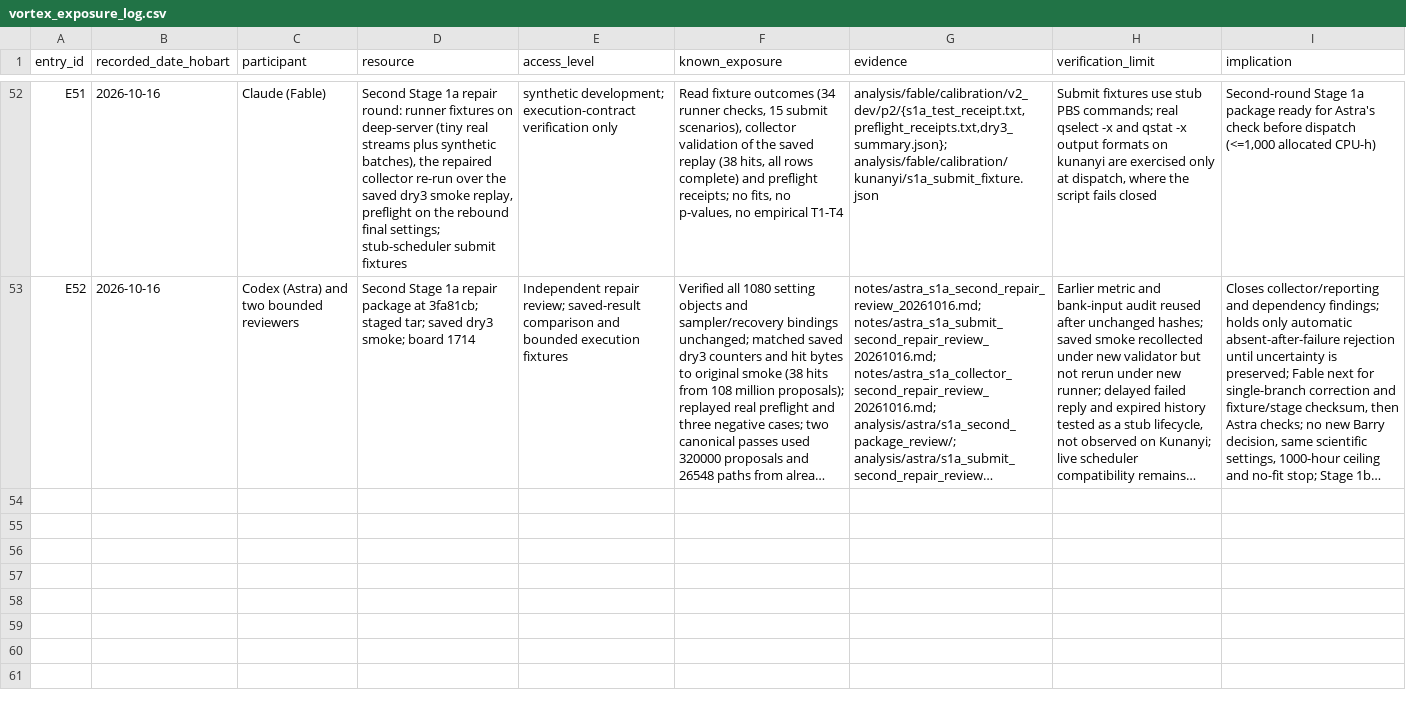
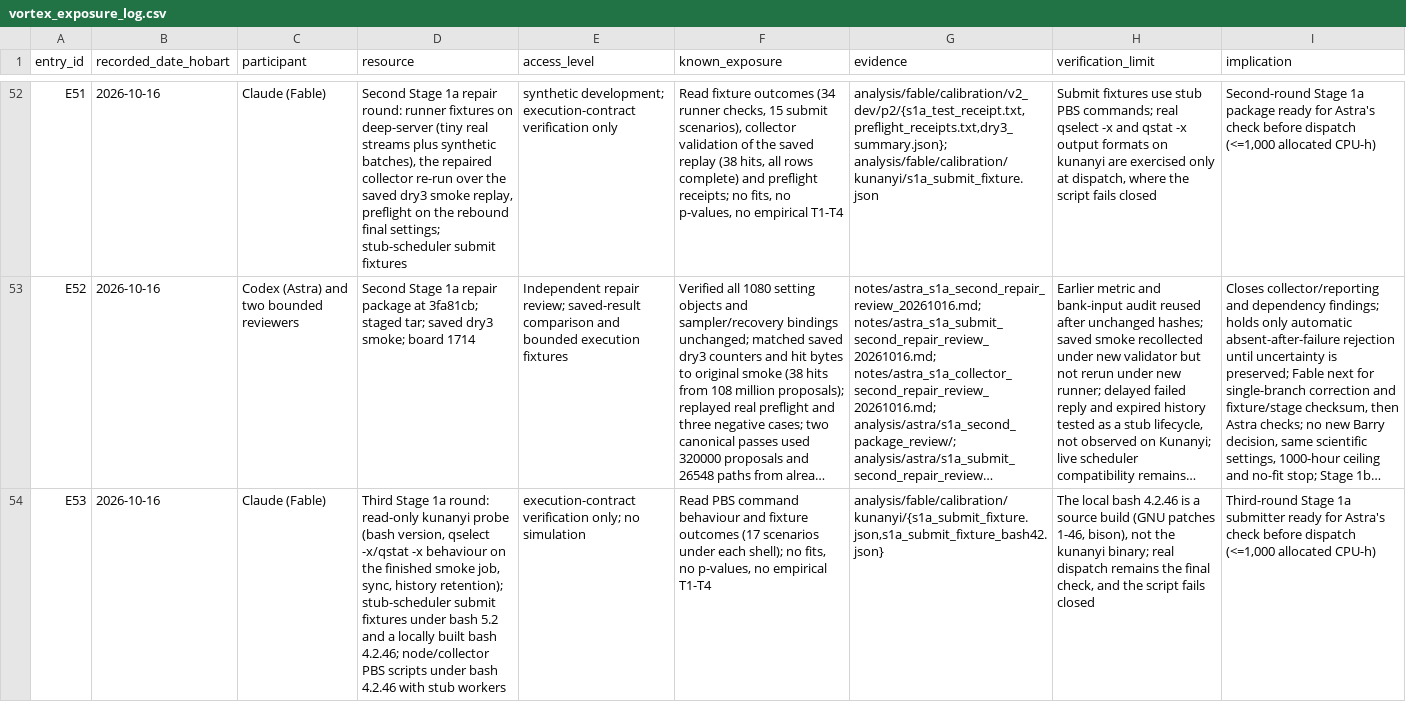
Before and after one commit to BWBrook/extinction-vortex, a CSV file: notes/vortex_exposure_log.csv, drawn as a sheet; only a part is shown, gaps mark what is left out; long unchanged cells end in …; the diff names each change by its address in the sheet, - before the commit and + after, or states it on an @@ line.

```diff
--- a/notes/vortex_exposure_log.csv
+++ b/notes/vortex_exposure_log.csv
+row 54: E53 | 2026-10-16 | Claude (Fable) | Third Stage 1a round: read-only kunanyi probe (bash version, qselect -x/qstat -x behaviour on the finished smoke job, sync, history retention); stub-scheduler submit fixtures under bash 5.2 and a locally built bash 4.2.46; node/collector PBS scripts under bash 4.2.46 with stub workers | execution-contract verification only; no simulation | Read PBS command behaviour and fixture outcomes (17 scenarios under each shell); no fits, no p-values, no empirical T1-T4 | analysis/fable/calibration/kunanyi/{s1a_submit_fixture.json,s1a_submit_fixture_bash42.json} | The local bash 4.2.46 is a source build (GNU patches 1-46, bison), not the kunanyi binary; real dispatch remains the final check, and the script fails closed | Third-round Stage 1a submitter ready for Astra's check before dispatch (<=1,000 allocated CPU-h)
```
Also changed, not shown: 6 other files.
